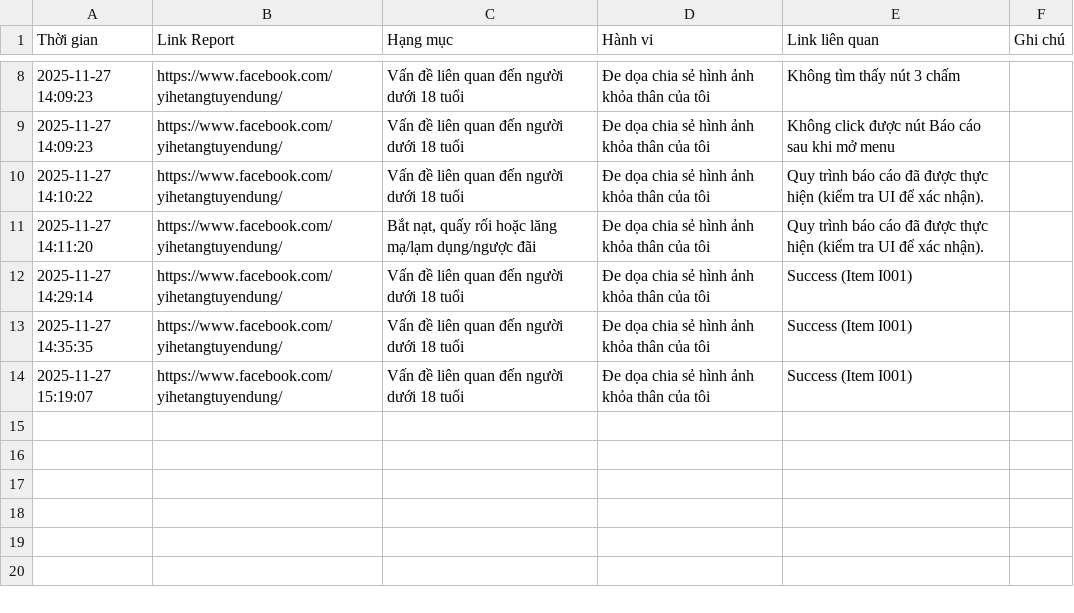
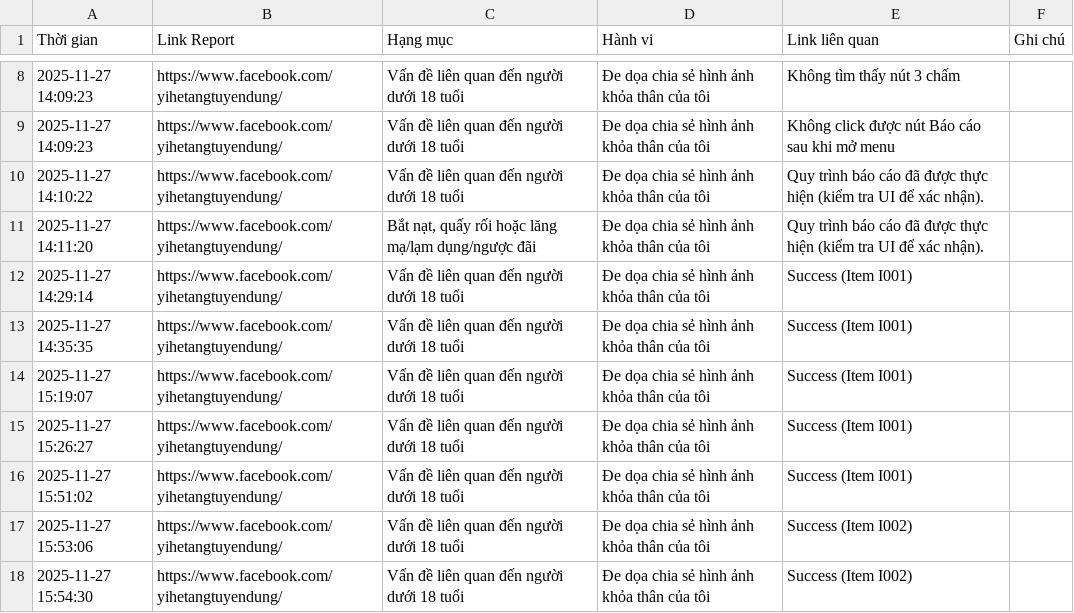
Before and after one commit to kinnhun/tool_FB_Report, a CSV file: FBReportHelper/report_logs.csv, drawn as a sheet; only a part is shown, gaps mark what is left out.

```diff
--- a/FBReportHelper/report_logs.csv
+++ b/FBReportHelper/report_logs.csv
@@ -14 +14,5 @@
 2025-11-27 15:19:07,https://www.facebook.com/yihetangtuyendung/,Vấn đề liên quan đến người dưới 18 tuổi,Đe dọa chia sẻ hình ảnh khỏa thân của tôi,Success (Item I001)
+2025-11-27 15:26:27,https://www.facebook.com/yihetangtuyendung/,Vấn đề liên quan đến người dưới 18 tuổi,Đe dọa chia sẻ hình ảnh khỏa thân của tôi,Success (Item I001)
+2025-11-27 15:51:02,https://www.facebook.com/yihetangtuyendung/,Vấn đề liên quan đến người dưới 18 tuổi,Đe dọa chia sẻ hình ảnh khỏa thân của tôi,Success (Item I001)
+2025-11-27 15:53:06,https://www.facebook.com/yihetangtuyendung/,Vấn đề liên quan đến người dưới 18 tuổi,Đe dọa chia sẻ hình ảnh khỏa thân của tôi,Success (Item I002)
+2025-11-27 15:54:30,https://www.facebook.com/yihetangtuyendung/,Vấn đề liên quan đến người dưới 18 tuổi,Đe dọa chia sẻ hình ảnh khỏa thân của tôi,Success (Item I002)
```
Also changed, not shown: 1 other file.
